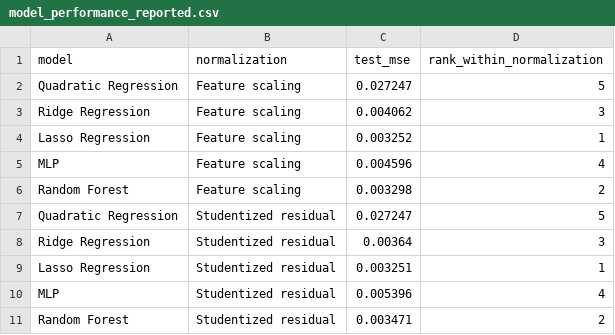
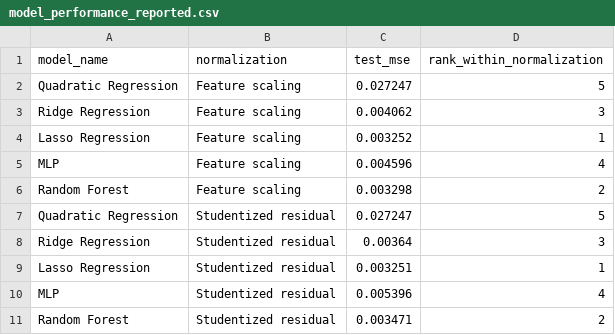
Before and after one commit to cwangaw/drug-combination, a CSV file: data/processed/sql/model_performance_reported.csv, drawn as a sheet.

```diff
--- a/data/processed/sql/model_performance_reported.csv
+++ b/data/processed/sql/model_performance_reported.csv
@@ -1,2 +1,2 @@
-model,normalization,test_mse,rank_within_normalization
+model_name,normalization,test_mse,rank_within_normalization
 Quadratic Regression,Feature scaling,0.027247,5
```
Also changed, not shown: 10 other files.
